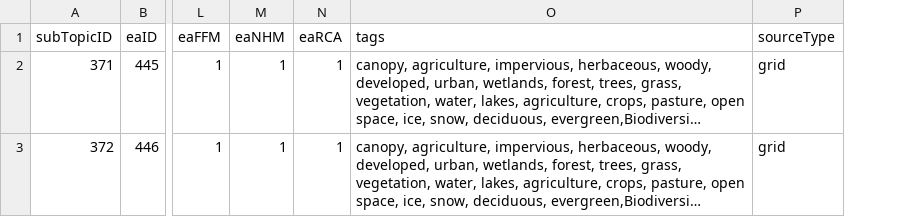
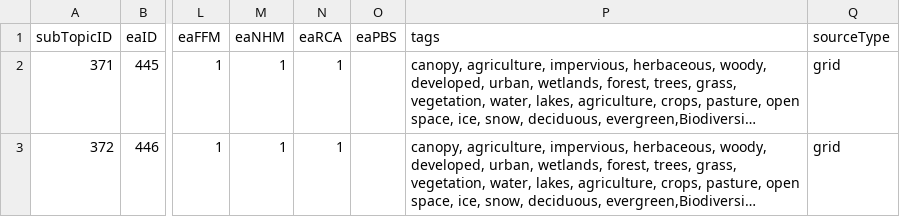
Before and after one commit to USEPA/EnviroAtlas_DB, a CSV file: changes/local/10-CCAPadditions/subtopics-insert.csv, drawn as a sheet; only a part is shown, gaps mark what is left out; long unchanged cells end in …; the diff names each change by its address in the sheet, - before the commit and + after, or states it on an @@ line.

```diff
--- a/changes/local/10-CCAPadditions/subtopics-insert.csv
+++ b/changes/local/10-CCAPadditions/subtopics-insert.csv
+column O (eaPBS), empty
```
Also changed, not shown: changes/local/10-CCAPadditions/layers-insert.csv.
